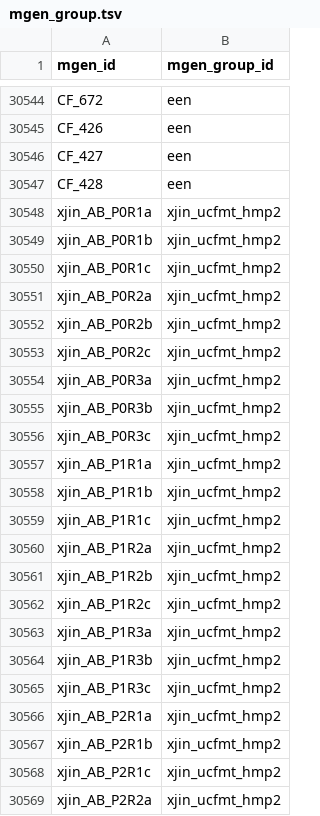
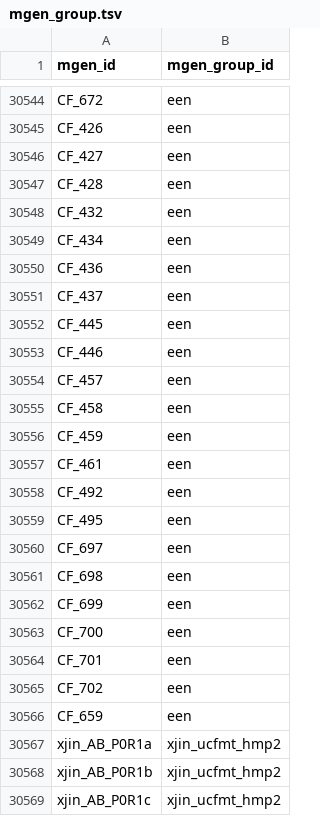
Before and after one commit to bsmith89/strain-corr, a TSV file: meta/mgen_group.tsv, drawn as a sheet; only a part is shown, gaps mark what is left out; the shorter side is filled out with more unchanged rows; the diff names each change by its address in the sheet, - before the commit and + after, or states it on an @@ line.

Commit message:
Add 19 samples to een mgen group.

```diff
--- a/meta/mgen_group.tsv
+++ b/meta/mgen_group.tsv
+row 30548: CF_432 | een
+row 30549: CF_434 | een
+row 30550: CF_436 | een
+row 30551: CF_437 | een
+row 30552: CF_445 | een
+row 30553: CF_446 | een
+row 30554: CF_457 | een
+row 30555: CF_458 | een
+row 30556: CF_459 | een
+row 30557: CF_461 | een
+row 30558: CF_492 | een
+row 30559: CF_495 | een
+row 30560: CF_697 | een
+row 30561: CF_698 | een
+row 30562: CF_699 | een
+row 30563: CF_700 | een
+row 30564: CF_701 | een
+row 30565: CF_702 | een
+row 30566: CF_659 | een
```
